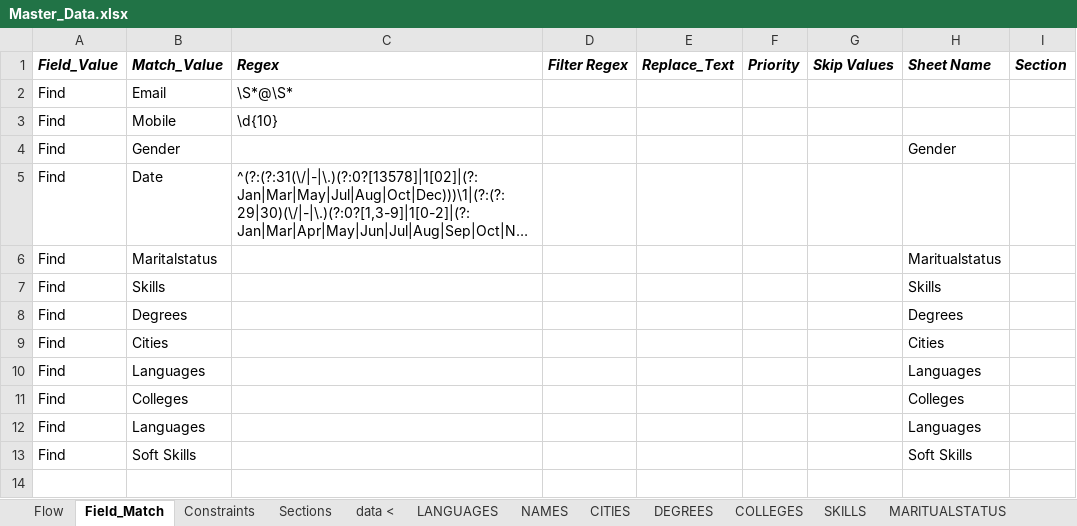
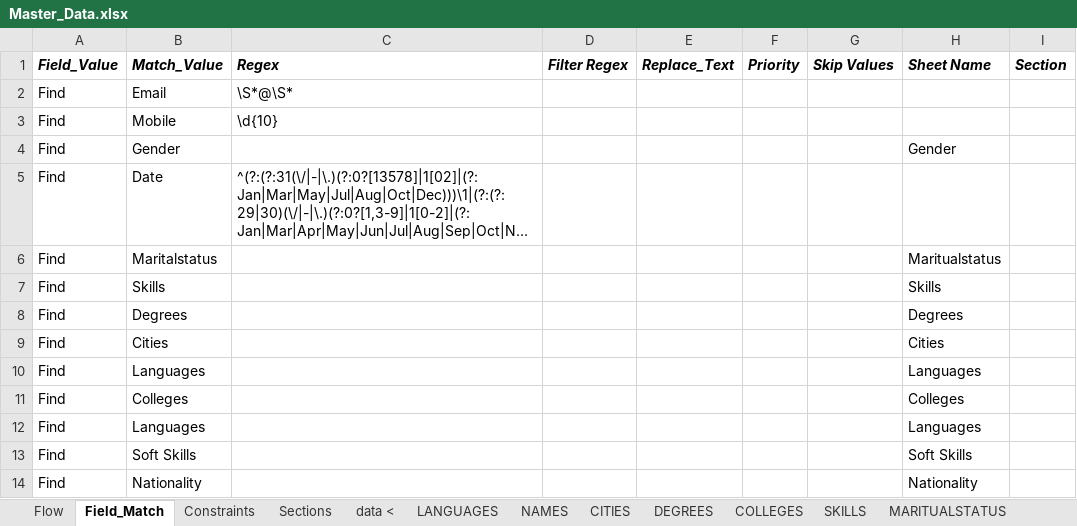
Before and after one commit to keshav1999/ResumeOCR, an Excel workbook: Master_Data.xlsx, sheet Field_Match, drawn as a sheet; long unchanged cells end in …; values as stored, in another font and other column widths than the file's, no borders; the diff names each change by its address in the sheet, - before the commit and + after, or states it on an @@ line.

```diff
--- a/Master_Data.xlsx (sheet Field_Match)
+++ b/Master_Data.xlsx (sheet Field_Match)
+row 14: Find | Nationality |  |  |  |  |  | Nationality
```
Also changed, not shown: other sheet tabs, 1 other file.
